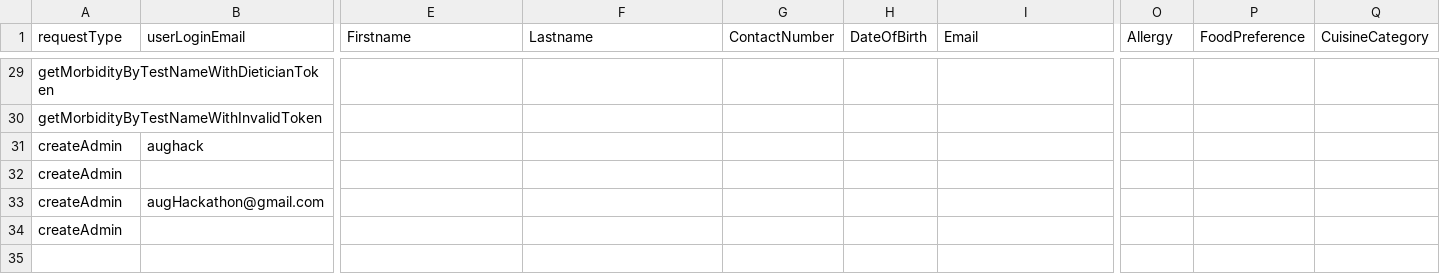
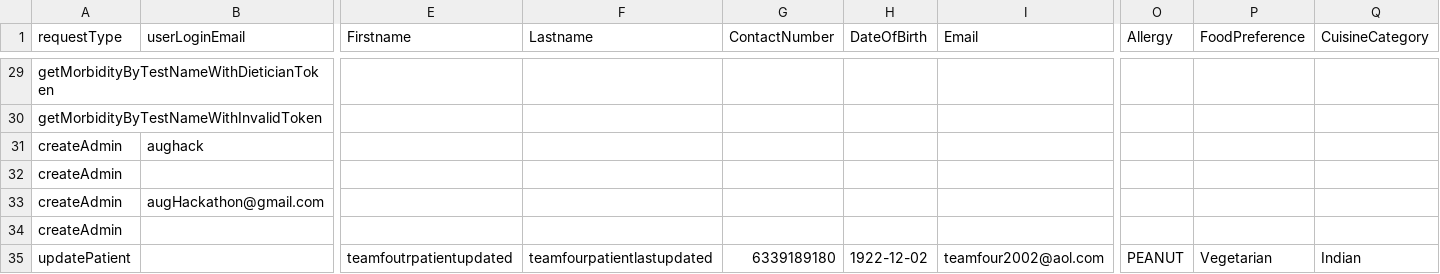
Before and after one commit to mayababuji/Team04HealthyRequest, a CSV file: testDataDietician copy.csv, drawn as a sheet; only a part is shown, gaps mark what is left out; rows hold the shown columns only; the diff names each change by its address in the sheet, - before the commit and + after, or states it on an @@ line.

```diff
--- a/testDataDietician copy.csv
+++ b/testDataDietician copy.csv
+row 35: updatePatient |  | teamfoutrpatientupdated | teamfourpatientlastupdated | 6339189180 | 1922-12-02 | teamfour2002@aol.com | PEANUT | Vegetarian | Indian
```
Also changed, not shown: 1 other file.
